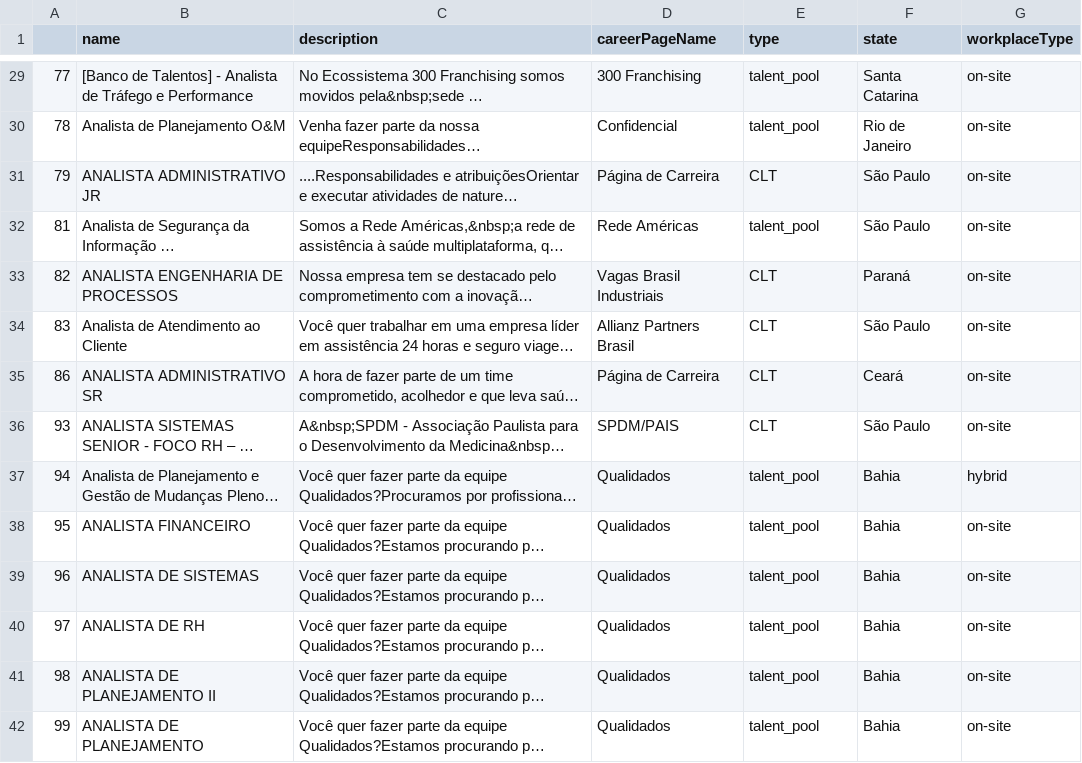
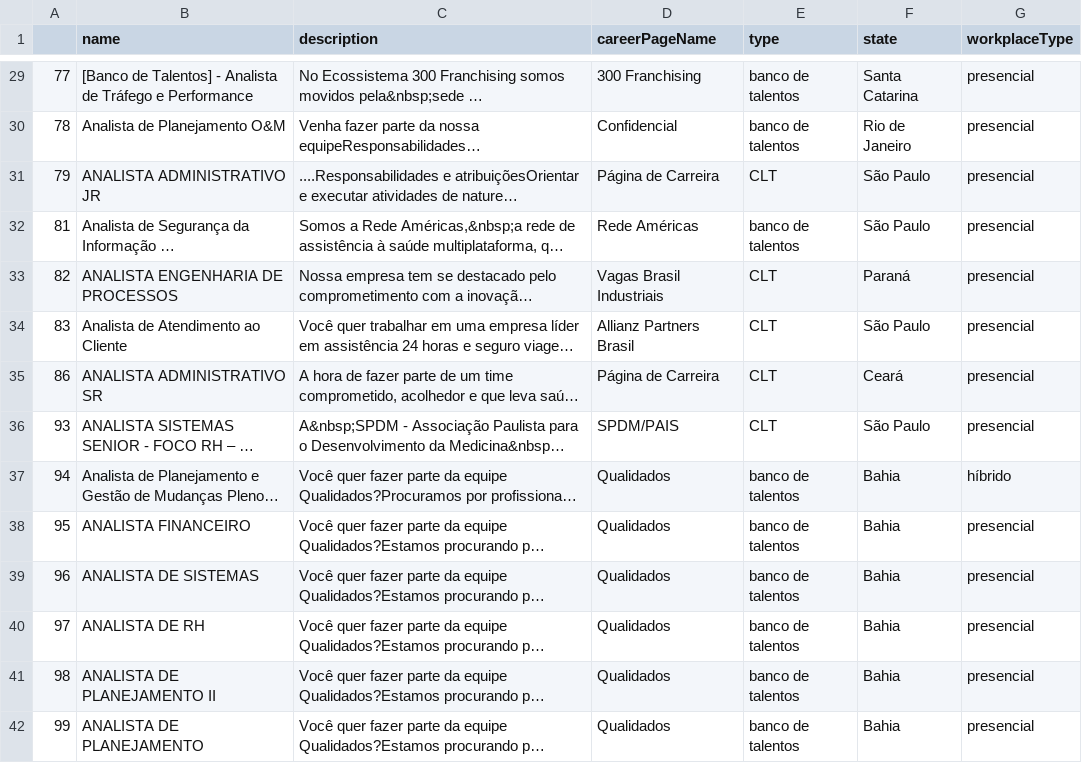
Before and after one commit to IsabelleAP/Desafios-Junior-Pleno, a CSV file: scr/dados_total_limpo.csv, drawn as a sheet; only a part is shown, gaps mark what is left out; long unchanged cells end in …; the diff covers the shown part only; the diff names each change by its address in the sheet, - before the commit and + after, or states it on an @@ line.

```diff
--- a/scr/dados_total_limpo.csv
+++ b/scr/dados_total_limpo.csv
-E29:E30 (type): talent_pool
+E29:E30 (type): banco de talentos
-G29:G36 (workplaceType): on-site
+G29:G36 (workplaceType): presencial
-E32 (type): talent_pool
+E32 (type): banco de talentos
-E37:E42 (type): talent_pool
+E37:E42 (type): banco de talentos
-G37 (workplaceType): hybrid
+G37 (workplaceType): híbrido
-G38:G42 (workplaceType): on-site
+G38:G42 (workplaceType): presencial
```
Also changed, not shown: 161 edited cells elsewhere in this file, 1 other file.
